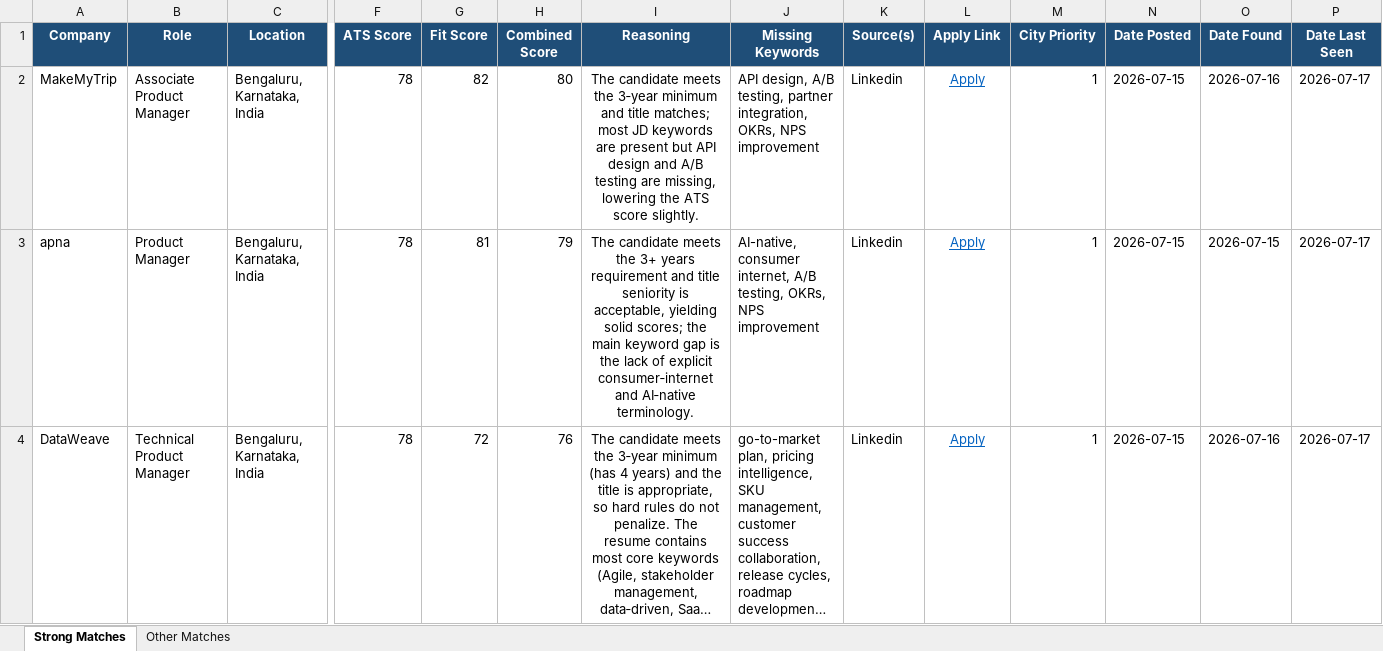
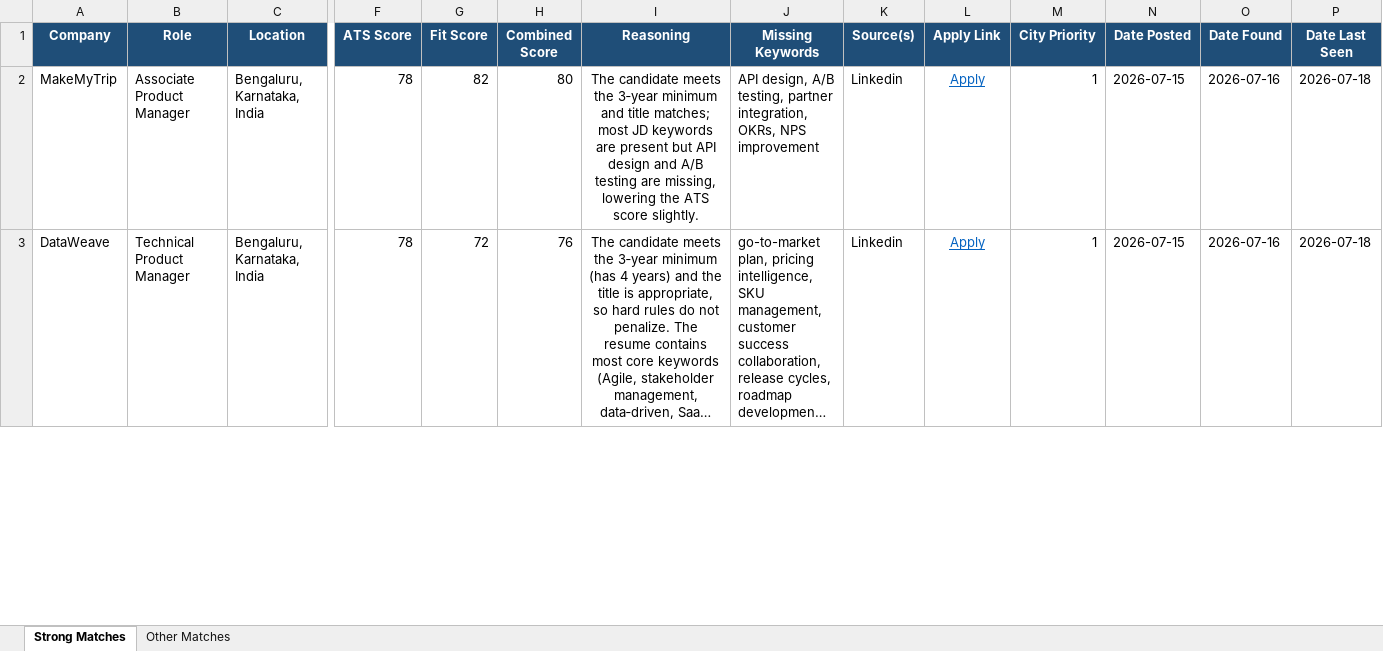
Before and after one commit to anirbanp19/Job-Tracker, an Excel workbook: output/jobs_master.xlsx, sheet Strong Matches, drawn as a sheet; only a part is shown, gaps mark what is left out; long unchanged cells end in …; values as stored, in another font and other column widths than the file's, no borders; removed rows and columns are numbered as before the commit, all else as after; rows hold the shown columns only; the diff covers the shown part only; the diff names each change by its address in the sheet, - before the commit and + after, or states it on an @@ line.

```diff
--- a/output/jobs_master.xlsx (sheet Strong Matches)
+++ b/output/jobs_master.xlsx (sheet Strong Matches)
-P2 (Date Last Seen): 2026-07-17
+P2 (Date Last Seen): 2026-07-18
-row 3: apna | Product Manager | Bengaluru, Karnataka, India | 78 | 81 | 79 | The candidate meets the 3+ years requirement and title seniority is acceptable, yielding solid scores; the main keyword gap is the lack of explicit consumer‑internet and AI‑native terminology. | AI-native, consumer internet, A/B testing, OKRs, NPS improvement | Linkedin | Apply | 1 | 2026-07-15 | 2026-07-15 | 2026-07-17
-P3 (Date Last Seen): 2026-07-17
+P3 (Date Last Seen): 2026-07-18
```
Also changed, not shown: 6 added rows, 7 removed rows and 50 edited cells elsewhere in this sheet, sheet Other Matches, 1 other file.
